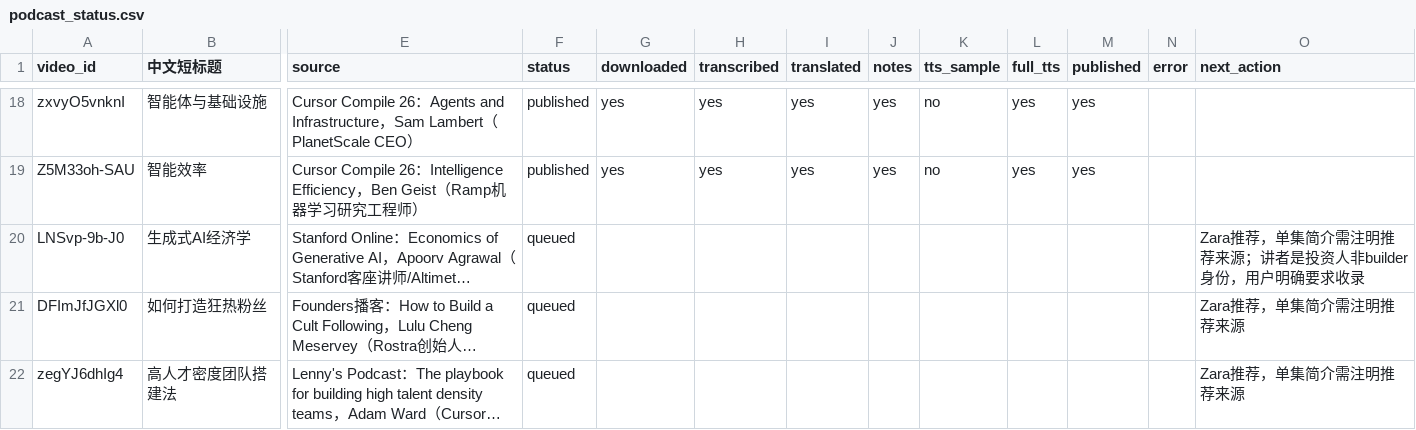
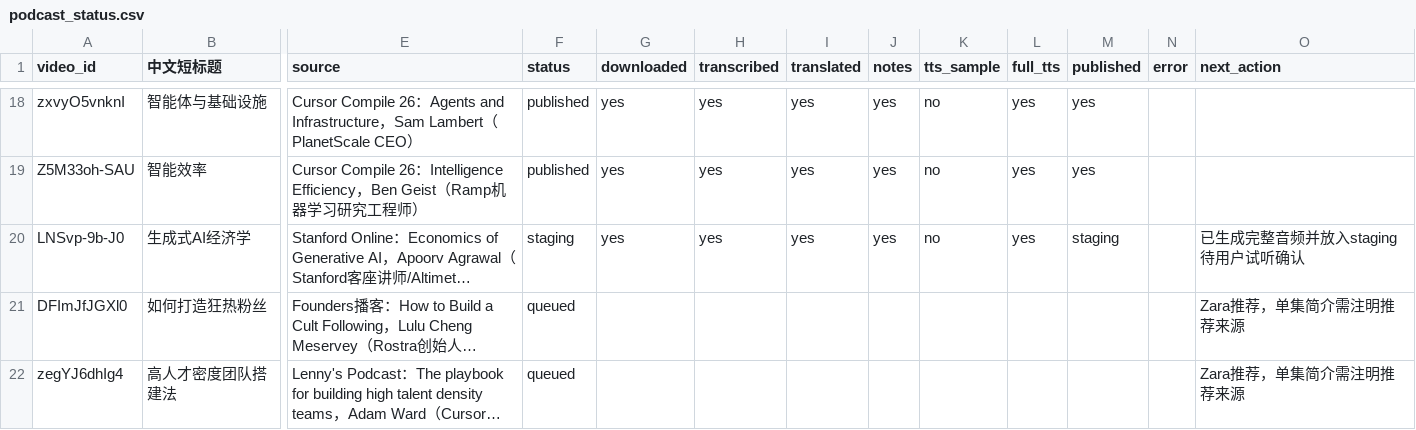
Before and after one commit to mango666ai/podcast-translator, a CSV file: podcast_status.csv, drawn as a sheet; only a part is shown, gaps mark what is left out; long unchanged cells end in …; the diff names each change by its address in the sheet, - before the commit and + after, or states it on an @@ line.

```diff
--- a/podcast_status.csv
+++ b/podcast_status.csv
-F20 (status): queued
+F20 (status): staging
-G20 (downloaded): (empty)
+G20 (downloaded): yes
-H20 (transcribed): (empty)
+H20 (transcribed): yes
-I20 (translated): (empty)
+I20 (translated): yes
-J20 (notes): (empty)
+J20 (notes): yes
-K20 (tts_sample): (empty)
+K20 (tts_sample): no
-L20 (full_tts): (empty)
+L20 (full_tts): yes
-M20 (published): (empty)
+M20 (published): staging
-O20 (next_action): Zara推荐，单集简介需注明推荐来源；讲者是投资人非builder身份，用户明确要求收录
+O20 (next_action): 已生成完整音频并放入staging待用户试听确认
```
Also changed, not shown: 4 other files.
